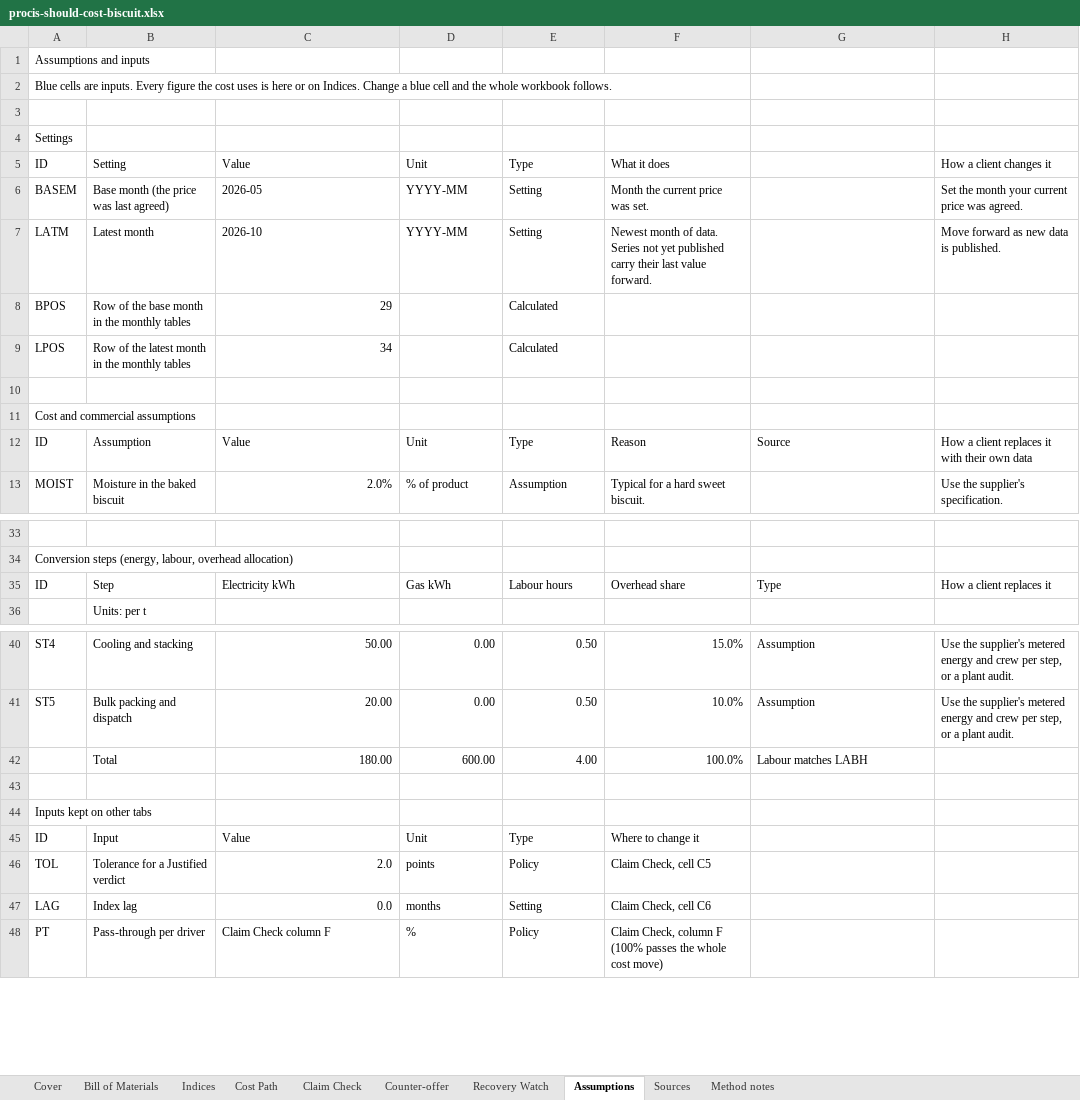
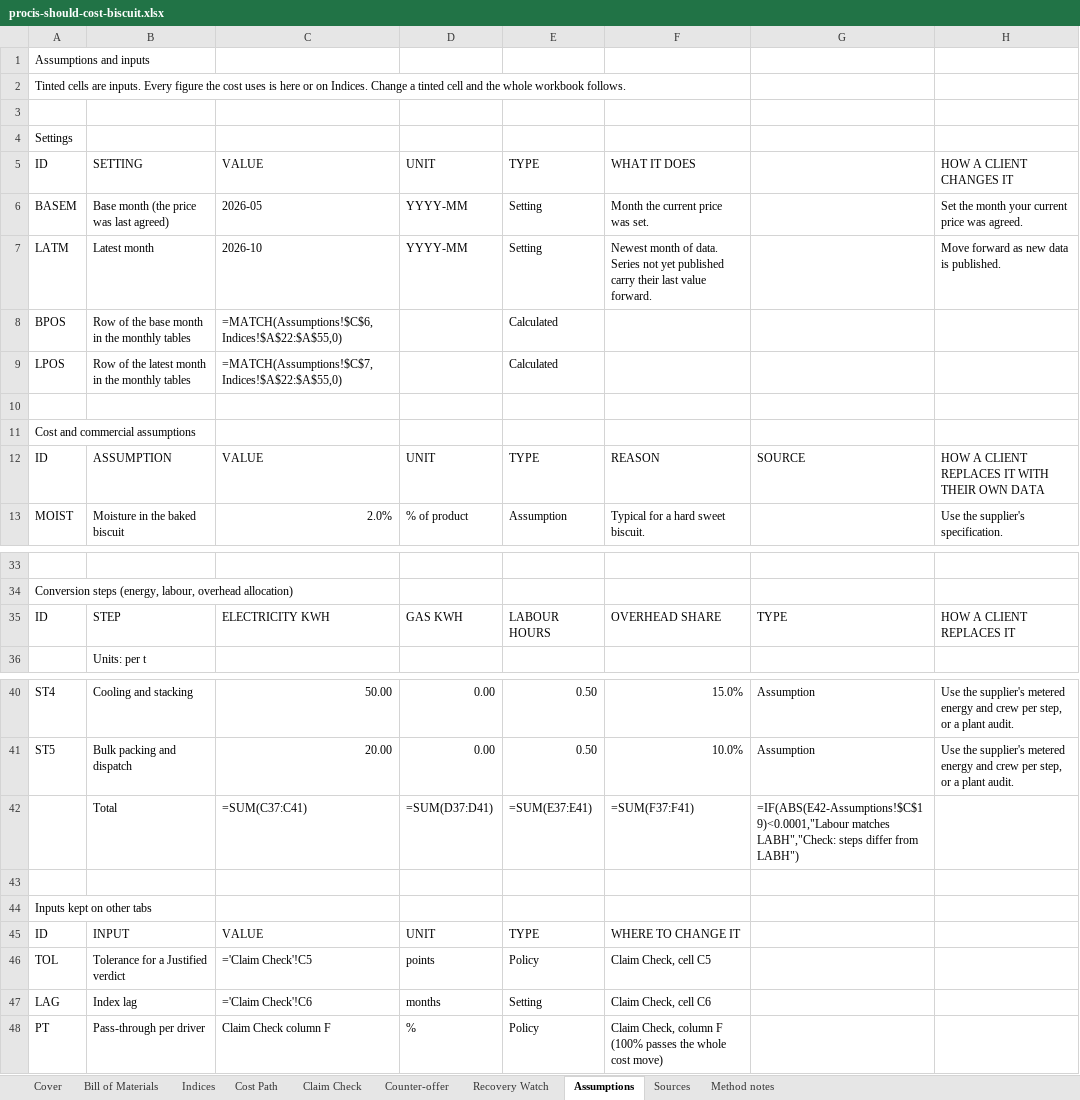
Before and after one commit to madhuys/procis, an Excel workbook: samples/procis-should-cost-biscuit.xlsx, sheet Assumptions, drawn as a sheet; only a part is shown, gaps mark what is left out; values as stored, in another font and other column widths than the file's, no cell formats; formulas without a stored value are shown as written; removed rows and columns are numbered as before the commit, all else as after; the diff names each change by its address in the sheet, - before the commit and + after, or states it on an @@ line.

```diff
--- a/samples/procis-should-cost-biscuit.xlsx (sheet Assumptions)
+++ b/samples/procis-should-cost-biscuit.xlsx (sheet Assumptions)
-A2: Blue cells are inputs. Every figure the cost uses is here or on Indices. Change a blue cell and…
+A2: Tinted cells are inputs. Every figure the cost uses is here or on Indices. Change a tinted cell and…
-row 5: ID | Setting | Value | Unit | Type | What it does |  | How a client changes it
+row 5: ID | SETTING | VALUE | UNIT | TYPE | WHAT IT DOES |  | HOW A CLIENT CHANGES IT
-C8: 29
+C8: =MATCH(Assumptions!$C$6,Indices!$A$22:$A$55,0)
-C9: 34
+C9: =MATCH(Assumptions!$C$7,Indices!$A$22:$A$55,0)
-row 12: ID | Assumption | Value | Unit | Type | Reason | Source | How a client replaces it with their own data
+row 12: ID | ASSUMPTION | VALUE | UNIT | TYPE | REASON | SOURCE | HOW A CLIENT REPLACES IT WITH THEIR OWN DATA
-row 35: ID | Step | Electricity kWh | Gas kWh | Labour hours | Overhead share | Type | How a client replaces it
+row 35: ID | STEP | ELECTRICITY KWH | GAS KWH | LABOUR HOURS | OVERHEAD SHARE | TYPE | HOW A CLIENT REPLACES IT
-C42: 180.00
+C42: =SUM(C37:C41)
-D42: 600.00
+D42: =SUM(D37:D41)
-E42: 4.00
+E42: =SUM(E37:E41)
-F42: 100.0%
+F42: =SUM(F37:F41)
-G42: Labour matches LABH
+G42: =IF(ABS(E42-Assumptions!$C$19)<0.0001,"Labour matches LABH","Check: steps differ from LABH")
-row 45: ID | Input | Value | Unit | Type | Where to change it
+row 45: ID | INPUT | VALUE | UNIT | TYPE | WHERE TO CHANGE IT
-C46: 2.0
+C46: ='Claim Check'!C5
-C47: 0.0
+C47: ='Claim Check'!C6
```
Also changed, not shown: sheet Cost Path, sheet Recovery Watch, sheet Indices, sheet Bill of Materials, sheet Claim Check, sheet Counter-offer, 3 more sheets, cell formats, samples/procis-should-cost-PET330.xlsx, samples/procis-should-cost-darkchoc.xlsx, 2 other files.
